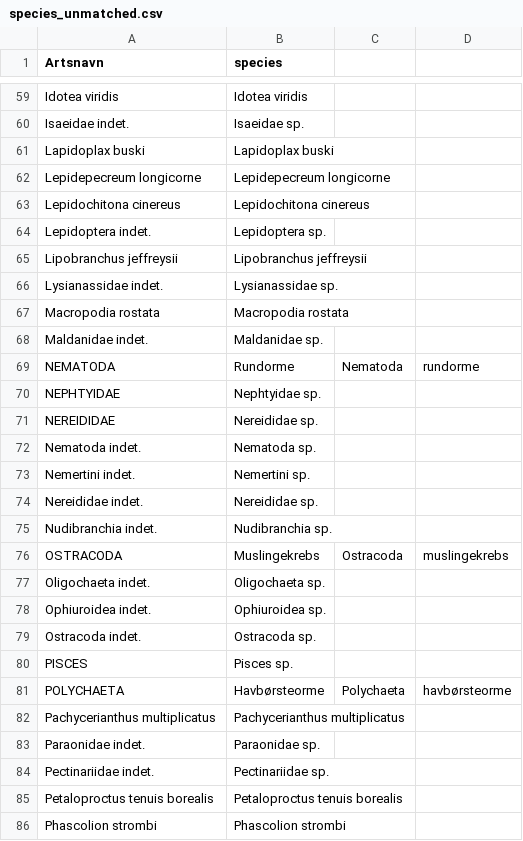
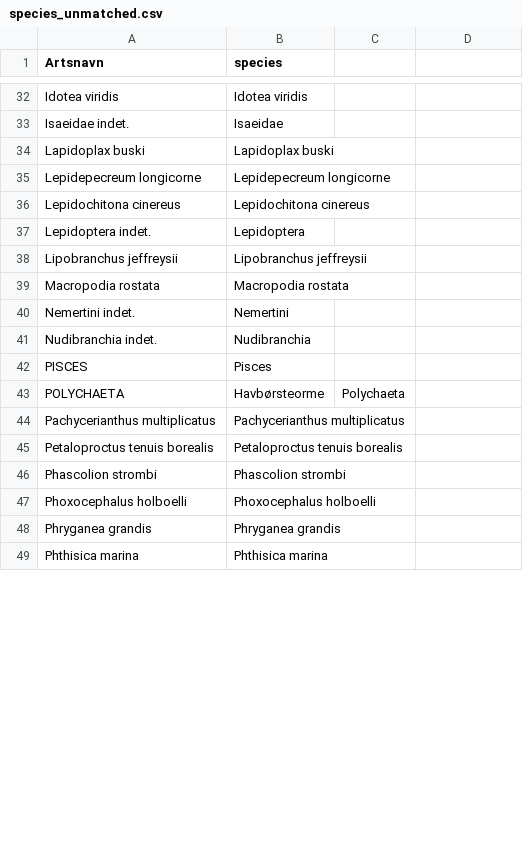
Before and after one commit to NIVA-Denmark/DKI_2023, a CSV file: results/species_unmatched.csv, drawn as a sheet; only a part is shown, gaps mark what is left out; the shorter side is filled out with more unchanged rows; removed rows and columns are numbered as before the commit, all else as after; the diff covers the shown part only; the diff names each change by its address in the sheet, - before the commit and + after, or states it on an @@ line.

```diff
--- a/results/species_unmatched.csv
+++ b/results/species_unmatched.csv
-B33 (species): Isaeidae sp.
+B33 (species): Isaeidae
-B37 (species): Lepidoptera sp.
+B37 (species): Lepidoptera
-row 66: Lysianassidae indet. | Lysianassidae sp.
-row 68: Maldanidae indet. | Maldanidae sp.
-row 69: NEMATODA | Rundorme | Nematoda | rundorme
-row 70: NEPHTYIDAE | Nephtyidae sp.
-row 71: NEREIDIDAE | Nereididae sp.
-row 72: Nematoda indet. | Nematoda sp.
-B40 (species): Nemertini sp.
+B40 (species): Nemertini
-row 74: Nereididae indet. | Nereididae sp.
-B41 (species): Nudibranchia sp.
+B41 (species): Nudibranchia
-row 76: OSTRACODA | Muslingekrebs | Ostracoda | muslingekrebs
-row 77: Oligochaeta indet. | Oligochaeta sp.
-row 78: Ophiuroidea indet. | Ophiuroidea sp.
-row 79: Ostracoda indet. | Ostracoda sp.
-B42 (species): Pisces sp.
+B42 (species): Pisces
-D43: havbørsteorme
+D43: (empty)
-row 83: Paraonidae indet. | Paraonidae sp.
-row 84: Pectinariidae indet. | Pectinariidae sp.
```
Also changed, not shown: 38 removed rows and 25 edited cells elsewhere in this file, results/DKI.csv, results/DKI_comparison.csv, 6 other files.
